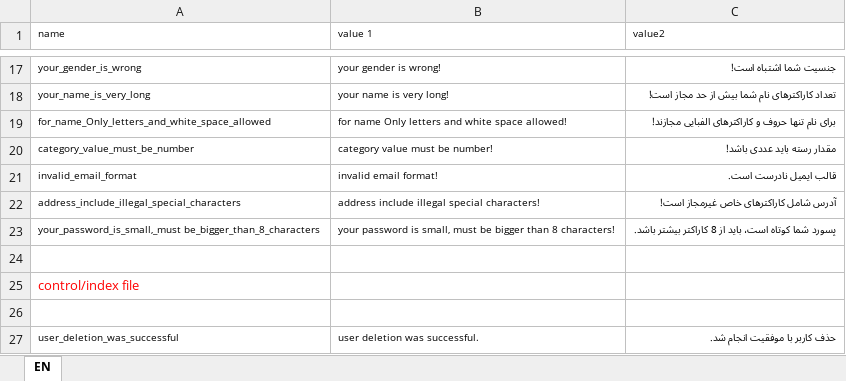
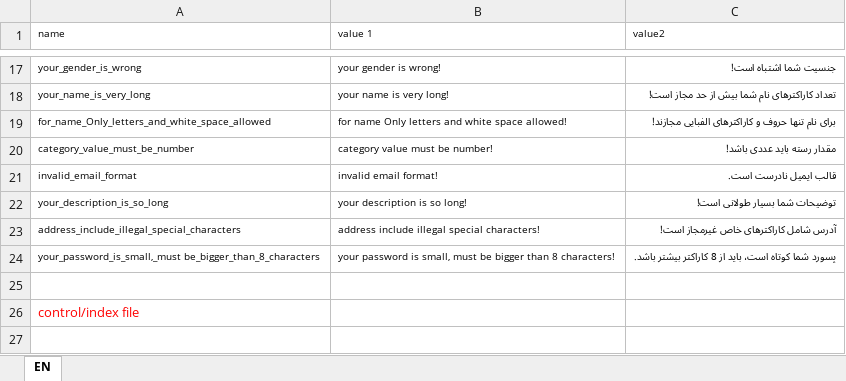
Before and after one commit to TahereAhmadian/odnoos-documentation, an Excel workbook: xml_translatin.xlsx, sheet EN, drawn as a sheet; only a part is shown, gaps mark what is left out; the shorter side is filled out with more unchanged rows; values as stored, in another font and other column widths than the file's, no borders; the diff names each change by its address in the sheet, - before the commit and + after, or states it on an @@ line.

Commit message:
last update in satrday

```diff
--- a/xml_translatin.xlsx (sheet EN)
+++ b/xml_translatin.xlsx (sheet EN)
+row 22: your_description_is_so_long | your description is so long! | توضیحات شما بسیار طولانی است!
```
